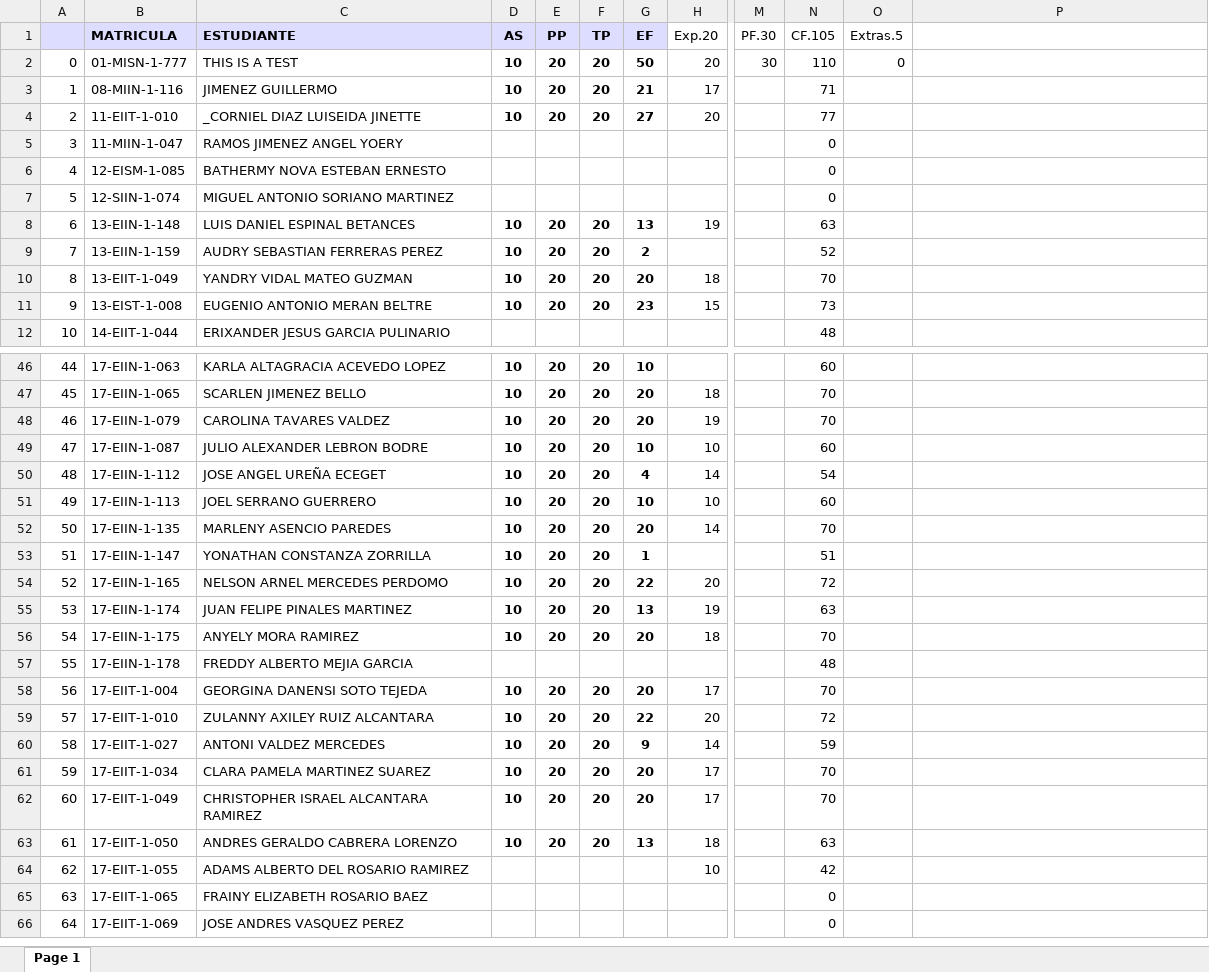
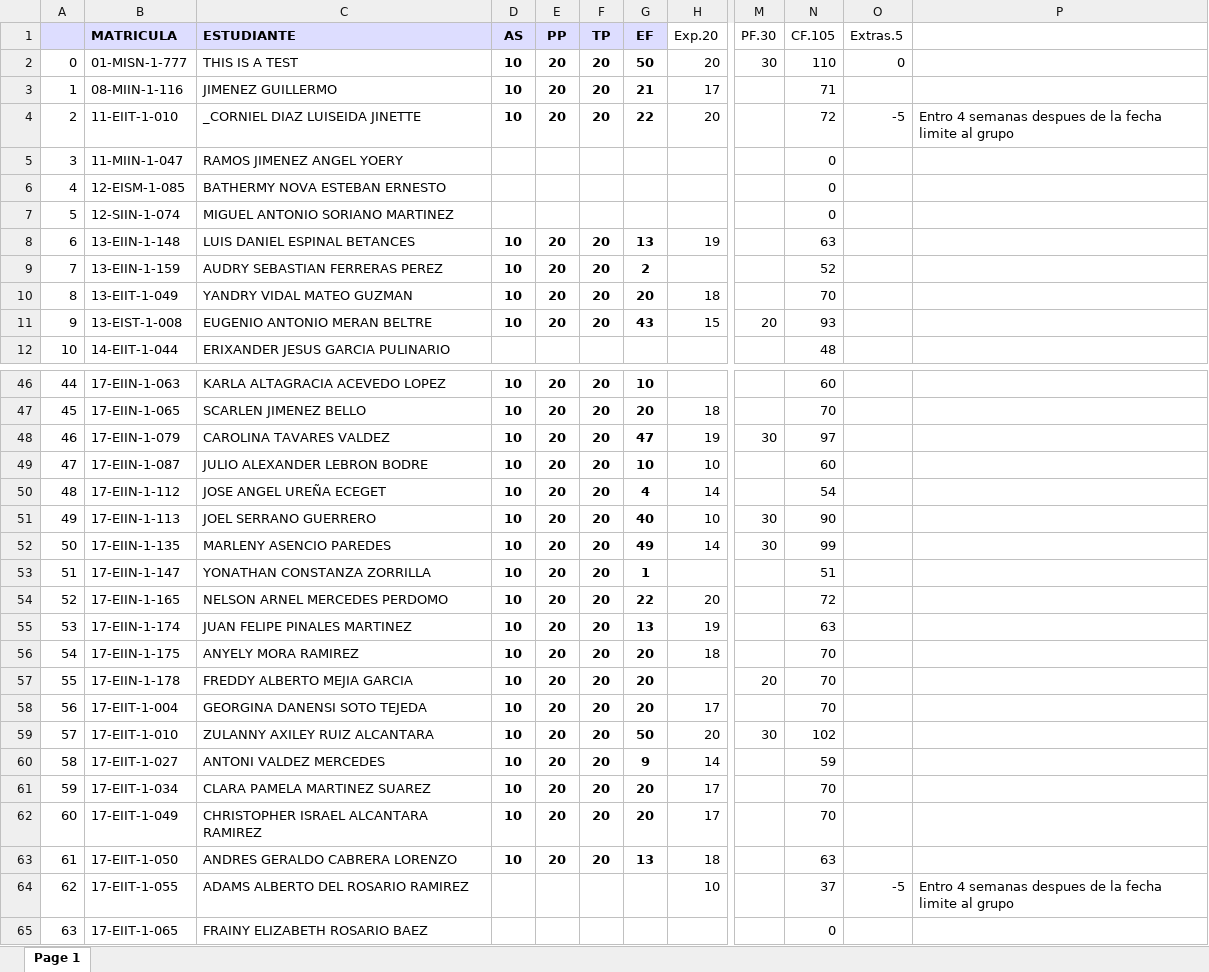
Before and after one commit to sgermosen/DocumentosUniversitarios, an Excel workbook: OYM/_DocumentosComunes/BDatos.xlsx, sheet Page 1, drawn as a sheet; only a part is shown, gaps mark what is left out; the shorter side is filled out with more unchanged rows; values as stored, in another font and other column widths than the file's, no borders; the diff covers the shown part only; the diff names each change by its address in the sheet, - before the commit and + after, or states it on an @@ line.

```diff
--- a/OYM/_DocumentosComunes/BDatos.xlsx (sheet Page 1)
+++ b/OYM/_DocumentosComunes/BDatos.xlsx (sheet Page 1)
-G4 (EF): 27
+G4 (EF): 22
-N4 (CF.105): 77
+N4 (CF.105): 72
-O4 (Extras.5): (empty)
+O4 (Extras.5): -5
-P4: (empty)
+P4: Entro 4 semanas despues de la fecha limite al grupo
-G11 (EF): 23
+G11 (EF): 43
-M11 (PF.30): (empty)
+M11 (PF.30): 20
-N11 (CF.105): 73
+N11 (CF.105): 93
-G48 (EF): 20
+G48 (EF): 47
-M48 (PF.30): (empty)
+M48 (PF.30): 30
-N48 (CF.105): 70
+N48 (CF.105): 97
-G51 (EF): 10
+G51 (EF): 40
-M51:M52 (PF.30): (empty)
+M51:M52 (PF.30): 30
-N51 (CF.105): 60
+N51 (CF.105): 90
-G52 (EF): 20
+G52 (EF): 49
-N52 (CF.105): 70
+N52 (CF.105): 99
-D57 (AS): (empty)
+D57 (AS): 10
-E57 (PP): (empty)
+E57 (PP): 20
-F57 (TP): (empty)
+F57 (TP): 20
-G57 (EF): (empty)
+G57 (EF): 20
-M57 (PF.30): (empty)
+M57 (PF.30): 20
-N57 (CF.105): 48
+N57 (CF.105): 70
-G59 (EF): 22
+G59 (EF): 50
-M59 (PF.30): (empty)
+M59 (PF.30): 30
-N59 (CF.105): 72
+N59 (CF.105): 102
-N64 (CF.105): 42
+N64 (CF.105): 37
-O64 (Extras.5): (empty)
+O64 (Extras.5): -5
-P64: (empty)
+P64: Entro 4 semanas despues de la fecha limite al grupo
```
Also changed, not shown: 37 edited cells elsewhere in this sheet, OYM/_DocumentosComunes/PEstructurada.xlsx, OYM/_DocumentosComunes/POObjetos.xlsx.
